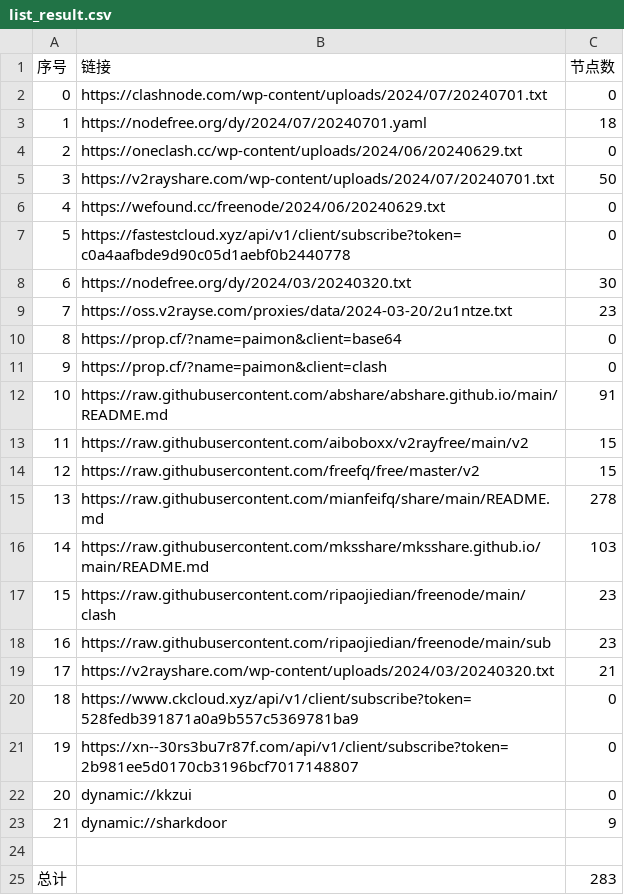
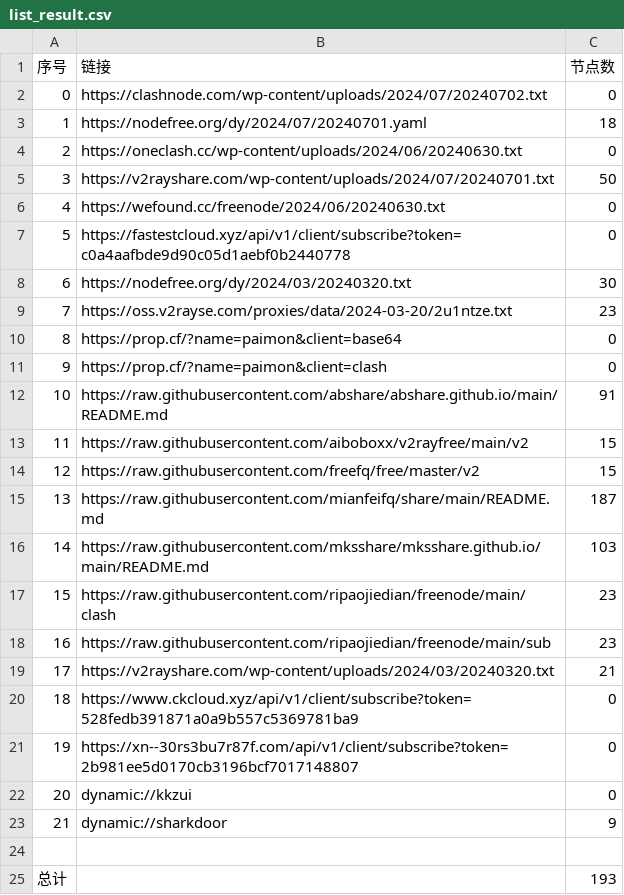
Before and after one commit to Limkon/AutoMergePublicNodes, a CSV file: list_result.csv, drawn as a sheet.

```diff
--- a/list_result.csv
+++ b/list_result.csv
@@ -1,7 +1,7 @@
 序号,链接,节点数
-0,https://clashnode.com/wp-content/uploads/2024/07/20240701.txt,0
+0,https://clashnode.com/wp-content/uploads/2024/07/20240702.txt,0
 1,https://nodefree.org/dy/2024/07/20240701.yaml,18
-2,https://oneclash.cc/wp-content/uploads/2024/06/20240629.txt,0
+2,https://oneclash.cc/wp-content/uploads/2024/06/20240630.txt,0
 3,https://v2rayshare.com/wp-content/uploads/2024/07/20240701.txt,50
-4,https://wefound.cc/freenode/2024/06/20240629.txt,0
+4,https://wefound.cc/freenode/2024/06/20240630.txt,0
 5,https://fastestcloud.xyz/api/v1/client/subscribe?token=c0a4aafbde9d90c05d1aebf0b2440778,0
@@ -14,3 +14,3 @@
 12,https://raw.githubusercontent.com/freefq/free/master/v2,15
-13,https://raw.githubusercontent.com/mianfeifq/share/main/README.md,278
+13,https://raw.githubusercontent.com/mianfeifq/share/main/README.md,187
 14,https://raw.githubusercontent.com/mksshare/mksshare.github.io/main/README.md,103
@@ -24,2 +24,2 @@
 
-总计,,283
+总计,,193
```
Also changed, not shown: 11 other files.
